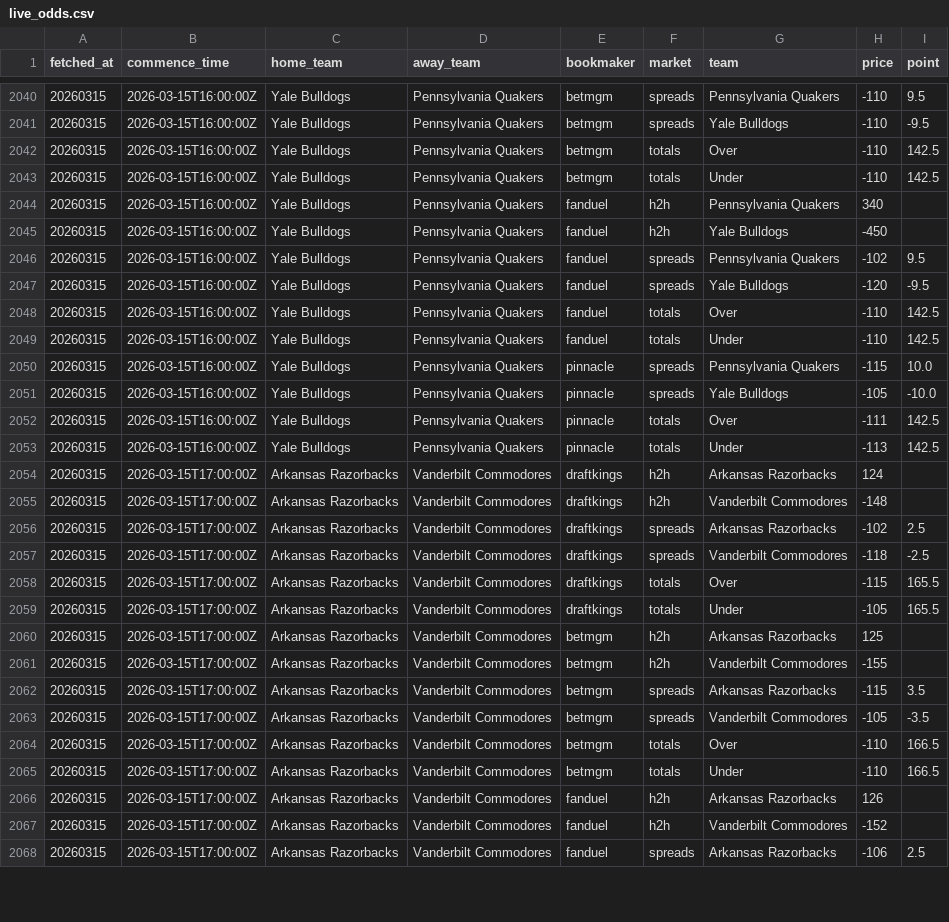
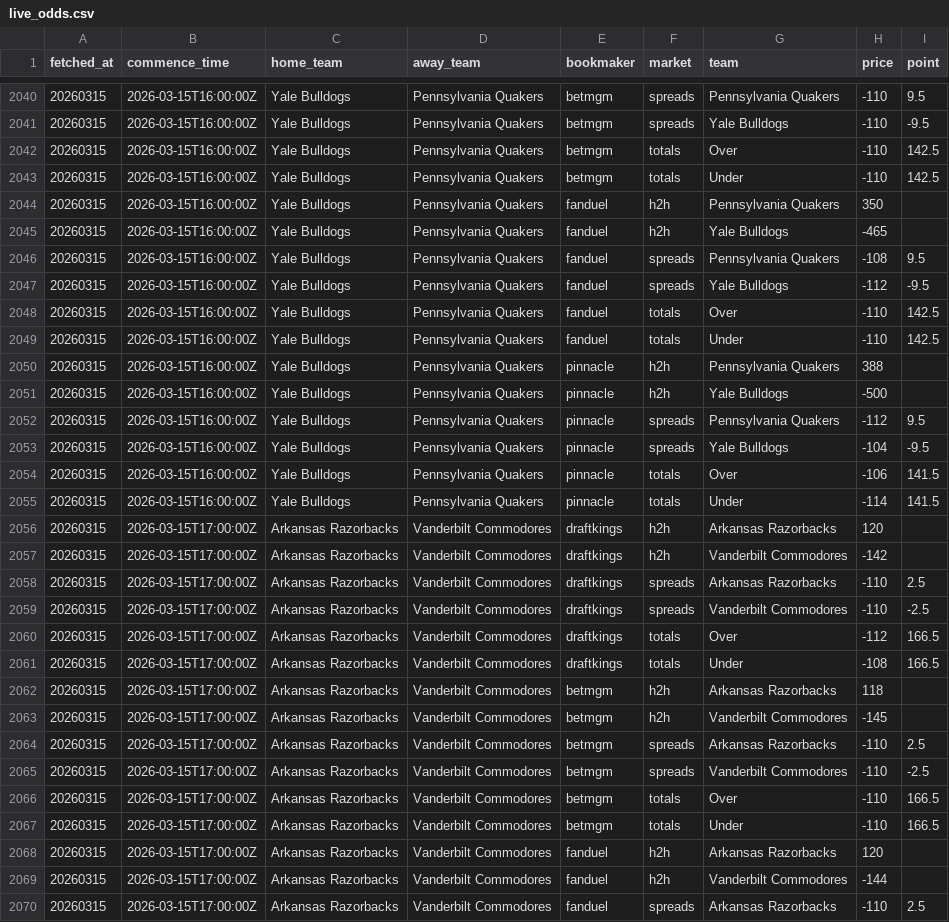
Before and after one commit to ctorres2406/sixth-sense-strategy, a CSV file: data/live_odds.csv, drawn as a sheet; only a part is shown, gaps mark what is left out; the diff covers the shown part only.

```diff
--- a/data/live_odds.csv
+++ b/data/live_odds.csv
@@ -2043,26 +2043,28 @@ fetched_at,commence_time,home_team,away_team,bookmaker,market,team,price,point
 20260315,2026-03-15T16:00:00Z,Yale Bulldogs,Pennsylvania Quakers,betmgm,totals,Under,-110,142.5
-20260315,2026-03-15T16:00:00Z,Yale Bulldogs,Pennsylvania Quakers,fanduel,h2h,Pennsylvania Quakers,340,
-20260315,2026-03-15T16:00:00Z,Yale Bulldogs,Pennsylvania Quakers,fanduel,h2h,Yale Bulldogs,-450,
-20260315,2026-03-15T16:00:00Z,Yale Bulldogs,Pennsylvania Quakers,fanduel,spreads,Pennsylvania Quakers,-102,9.5
-20260315,2026-03-15T16:00:00Z,Yale Bulldogs,Pennsylvania Quakers,fanduel,spreads,Yale Bulldogs,-120,-9.5
+20260315,2026-03-15T16:00:00Z,Yale Bulldogs,Pennsylvania Quakers,fanduel,h2h,Pennsylvania Quakers,350,
+20260315,2026-03-15T16:00:00Z,Yale Bulldogs,Pennsylvania Quakers,fanduel,h2h,Yale Bulldogs,-465,
+20260315,2026-03-15T16:00:00Z,Yale Bulldogs,Pennsylvania Quakers,fanduel,spreads,Pennsylvania Quakers,-108,9.5
+20260315,2026-03-15T16:00:00Z,Yale Bulldogs,Pennsylvania Quakers,fanduel,spreads,Yale Bulldogs,-112,-9.5
 20260315,2026-03-15T16:00:00Z,Yale Bulldogs,Pennsylvania Quakers,fanduel,totals,Over,-110,142.5
 20260315,2026-03-15T16:00:00Z,Yale Bulldogs,Pennsylvania Quakers,fanduel,totals,Under,-110,142.5
-20260315,2026-03-15T16:00:00Z,Yale Bulldogs,Pennsylvania Quakers,pinnacle,spreads,Pennsylvania Quakers,-115,10.0
-20260315,2026-03-15T16:00:00Z,Yale Bulldogs,Pennsylvania Quakers,pinnacle,spreads,Yale Bulldogs,-105,-10.0
-20260315,2026-03-15T16:00:00Z,Yale Bulldogs,Pennsylvania Quakers,pinnacle,totals,Over,-111,142.5
-20260315,2026-03-15T16:00:00Z,Yale Bulldogs,Pennsylvania Quakers,pinnacle,totals,Under,-113,142.5
-20260315,2026-03-15T17:00:00Z,Arkansas Razorbacks,Vanderbilt Commodores,draftkings,h2h,Arkansas Razorbacks,124,
-20260315,2026-03-15T17:00:00Z,Arkansas Razorbacks,Vanderbilt Commodores,draftkings,h2h,Vanderbilt Commodores,-148,
-20260315,2026-03-15T17:00:00Z,Arkansas Razorbacks,Vanderbilt Commodores,draftkings,spreads,Arkansas Razorbacks,-102,2.5
-20260315,2026-03-15T17:00:00Z,Arkansas Razorbacks,Vanderbilt Commodores,draftkings,spreads,Vanderbilt Commodores,-118,-2.5
-20260315,2026-03-15T17:00:00Z,Arkansas Razorbacks,Vanderbilt Commodores,draftkings,totals,Over,-115,165.5
-20260315,2026-03-15T17:00:00Z,Arkansas Razorbacks,Vanderbilt Commodores,draftkings,totals,Under,-105,165.5
-20260315,2026-03-15T17:00:00Z,Arkansas Razorbacks,Vanderbilt Commodores,betmgm,h2h,Arkansas Razorbacks,125,
-20260315,2026-03-15T17:00:00Z,Arkansas Razorbacks,Vanderbilt Commodores,betmgm,h2h,Vanderbilt Commodores,-155,
-20260315,2026-03-15T17:00:00Z,Arkansas Razorbacks,Vanderbilt Commodores,betmgm,spreads,Arkansas Razorbacks,-115,3.5
-20260315,2026-03-15T17:00:00Z,Arkansas Razorbacks,Vanderbilt Commodores,betmgm,spreads,Vanderbilt Commodores,-105,-3.5
+20260315,2026-03-15T16:00:00Z,Yale Bulldogs,Pennsylvania Quakers,pinnacle,h2h,Pennsylvania Quakers,388,
+20260315,2026-03-15T16:00:00Z,Yale Bulldogs,Pennsylvania Quakers,pinnacle,h2h,Yale Bulldogs,-500,
+20260315,2026-03-15T16:00:00Z,Yale Bulldogs,Pennsylvania Quakers,pinnacle,spreads,Pennsylvania Quakers,-112,9.5
+20260315,2026-03-15T16:00:00Z,Yale Bulldogs,Pennsylvania Quakers,pinnacle,spreads,Yale Bulldogs,-104,-9.5
+20260315,2026-03-15T16:00:00Z,Yale Bulldogs,Pennsylvania Quakers,pinnacle,totals,Over,-106,141.5
+20260315,2026-03-15T16:00:00Z,Yale Bulldogs,Pennsylvania Quakers,pinnacle,totals,Under,-114,141.5
+20260315,2026-03-15T17:00:00Z,Arkansas Razorbacks,Vanderbilt Commodores,draftkings,h2h,Arkansas Razorbacks,120,
+20260315,2026-03-15T17:00:00Z,Arkansas Razorbacks,Vanderbilt Commodores,draftkings,h2h,Vanderbilt Commodores,-142,
+20260315,2026-03-15T17:00:00Z,Arkansas Razorbacks,Vanderbilt Commodores,draftkings,spreads,Arkansas Razorbacks,-110,2.5
+20260315,2026-03-15T17:00:00Z,Arkansas Razorbacks,Vanderbilt Commodores,draftkings,spreads,Vanderbilt Commodores,-110,-2.5
+20260315,2026-03-15T17:00:00Z,Arkansas Razorbacks,Vanderbilt Commodores,draftkings,totals,Over,-112,166.5
+20260315,2026-03-15T17:00:00Z,Arkansas Razorbacks,Vanderbilt Commodores,draftkings,totals,Under,-108,166.5
+20260315,2026-03-15T17:00:00Z,Arkansas Razorbacks,Vanderbilt Commodores,betmgm,h2h,Arkansas Razorbacks,118,
+20260315,2026-03-15T17:00:00Z,Arkansas Razorbacks,Vanderbilt Commodores,betmgm,h2h,Vanderbilt Commodores,-145,
+20260315,2026-03-15T17:00:00Z,Arkansas Razorbacks,Vanderbilt Commodores,betmgm,spreads,Arkansas Razorbacks,-110,2.5
+20260315,2026-03-15T17:00:00Z,Arkansas Razorbacks,Vanderbilt Commodores,betmgm,spreads,Vanderbilt Commodores,-110,-2.5
 20260315,2026-03-15T17:00:00Z,Arkansas Razorbacks,Vanderbilt Commodores,betmgm,totals,Over,-110,166.5
 20260315,2026-03-15T17:00:00Z,Arkansas Razorbacks,Vanderbilt Commodores,betmgm,totals,Under,-110,166.5
-20260315,2026-03-15T17:00:00Z,Arkansas Razorbacks,Vanderbilt Commodores,fanduel,h2h,Arkansas Razorbacks,126,
-20260315,2026-03-15T17:00:00Z,Arkansas Razorbacks,Vanderbilt Commodores,fanduel,h2h,Vanderbilt Commodores,-152,
-20260315,2026-03-15T17:00:00Z,Arkansas Razorbacks,Vanderbilt Commodores,fanduel,spreads,Arkansas Razorbacks,-106,2.5
+20260315,2026-03-15T17:00:00Z,Arkansas Razorbacks,Vanderbilt Commodores,fanduel,h2h,Arkansas Razorbacks,120,
+20260315,2026-03-15T17:00:00Z,Arkansas Razorbacks,Vanderbilt Commodores,fanduel,h2h,Vanderbilt Commodores,-144,
+20260315,2026-03-15T17:00:00Z,Arkansas Razorbacks,Vanderbilt Commodores,fanduel,spreads,Arkansas Razorbacks,-110,2.5
```
Also changed, not shown: 8 added rows and 87 edited cells elsewhere in this file, data/espn_raw.csv.
